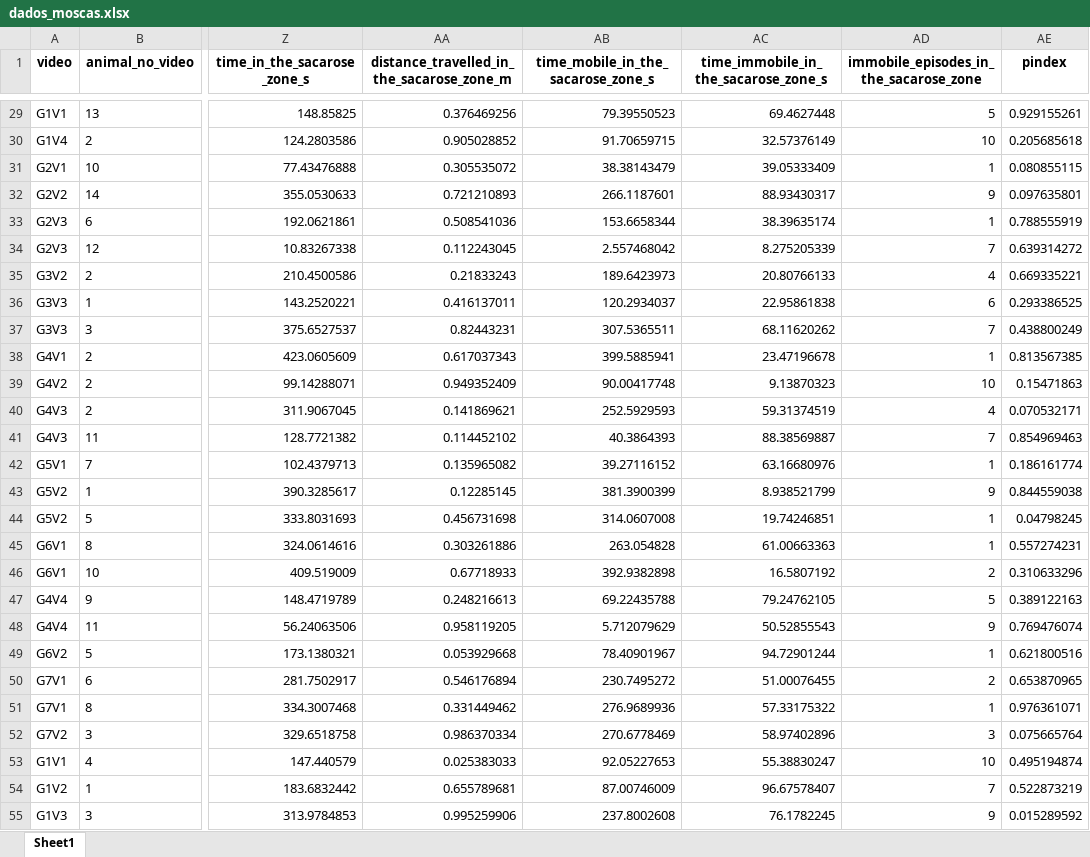
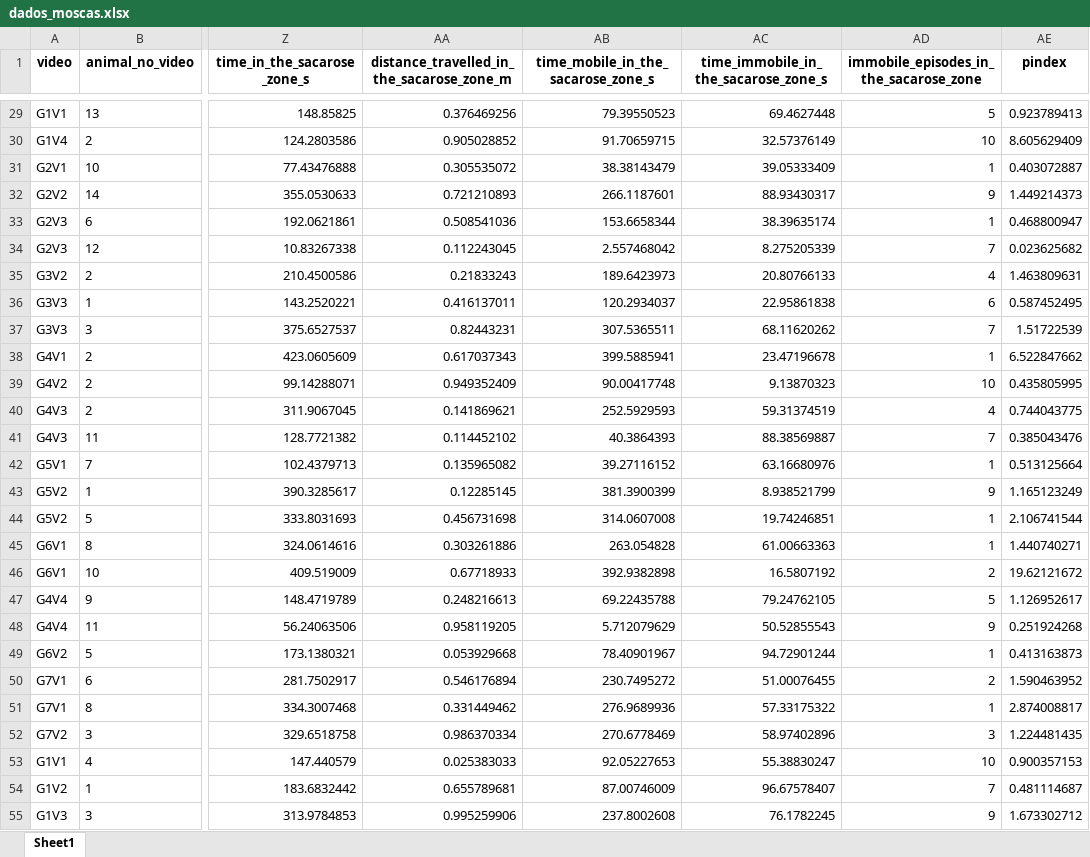
Before and after one commit to tamimart/dataviz_farmaco, an Excel workbook: dados_moscas.xlsx, sheet Sheet1, drawn as a sheet; only a part is shown, gaps mark what is left out; values as stored, in another font and other column widths than the file's, no borders; the diff covers the shown part only; the diff names each change by its address in the sheet, - before the commit and + after, or states it on an @@ line.

```diff
--- a/dados_moscas.xlsx (sheet Sheet1)
+++ b/dados_moscas.xlsx (sheet Sheet1)
-AE29 (pindex): 0.929155261
+AE29 (pindex): 0.923789413
-AE30 (pindex): 0.205685618
+AE30 (pindex): 8.605629409
-AE31 (pindex): 0.080855115
+AE31 (pindex): 0.403072887
-AE32 (pindex): 0.097635801
+AE32 (pindex): 1.449214373
-AE33 (pindex): 0.788555919
+AE33 (pindex): 0.468800947
-AE34 (pindex): 0.639314272
+AE34 (pindex): 0.023625682
-AE35 (pindex): 0.669335221
+AE35 (pindex): 1.463809631
-AE36 (pindex): 0.293386525
+AE36 (pindex): 0.587452495
-AE37 (pindex): 0.438800249
+AE37 (pindex): 1.51722539
-AE38 (pindex): 0.813567385
+AE38 (pindex): 6.522847662
-AE39 (pindex): 0.15471863
+AE39 (pindex): 0.435805995
-AE40 (pindex): 0.070532171
+AE40 (pindex): 0.744043775
-AE41 (pindex): 0.854969463
+AE41 (pindex): 0.385043476
-AE42 (pindex): 0.186161774
+AE42 (pindex): 0.513125664
-AE43 (pindex): 0.844559038
+AE43 (pindex): 1.165123249
-AE44 (pindex): 0.04798245
+AE44 (pindex): 2.106741544
-AE45 (pindex): 0.557274231
+AE45 (pindex): 1.440740271
-AE46 (pindex): 0.310633296
+AE46 (pindex): 19.62121672
-AE47 (pindex): 0.389122163
+AE47 (pindex): 1.126952617
-AE48 (pindex): 0.769476074
+AE48 (pindex): 0.251924268
-AE49 (pindex): 0.621800516
+AE49 (pindex): 0.413163873
-AE50 (pindex): 0.653870965
+AE50 (pindex): 1.590463952
-AE51 (pindex): 0.976361071
+AE51 (pindex): 2.874008817
-AE52 (pindex): 0.075665764
+AE52 (pindex): 1.224481435
-AE53 (pindex): 0.495194874
+AE53 (pindex): 0.900357153
-AE54 (pindex): 0.522873219
+AE54 (pindex): 0.481114687
-AE55 (pindex): 0.015289592
+AE55 (pindex): 1.673302712
```
Also changed, not shown: 232 edited cells elsewhere in this sheet, 1 other file.
